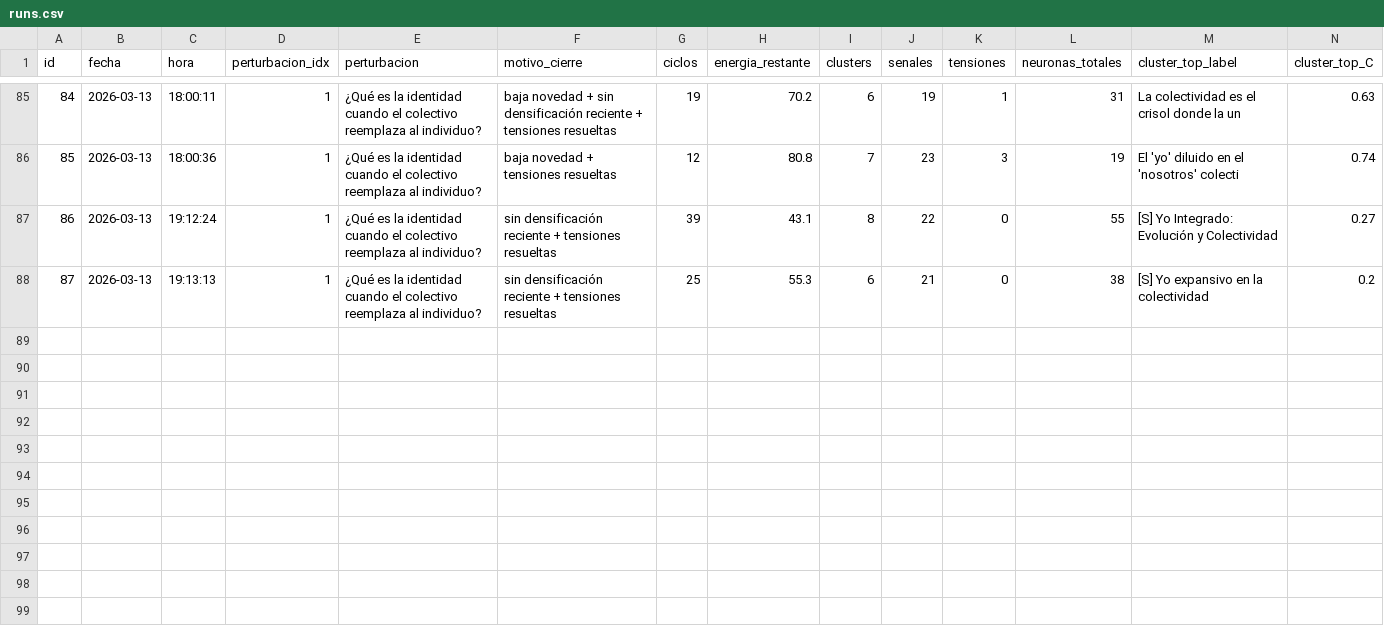
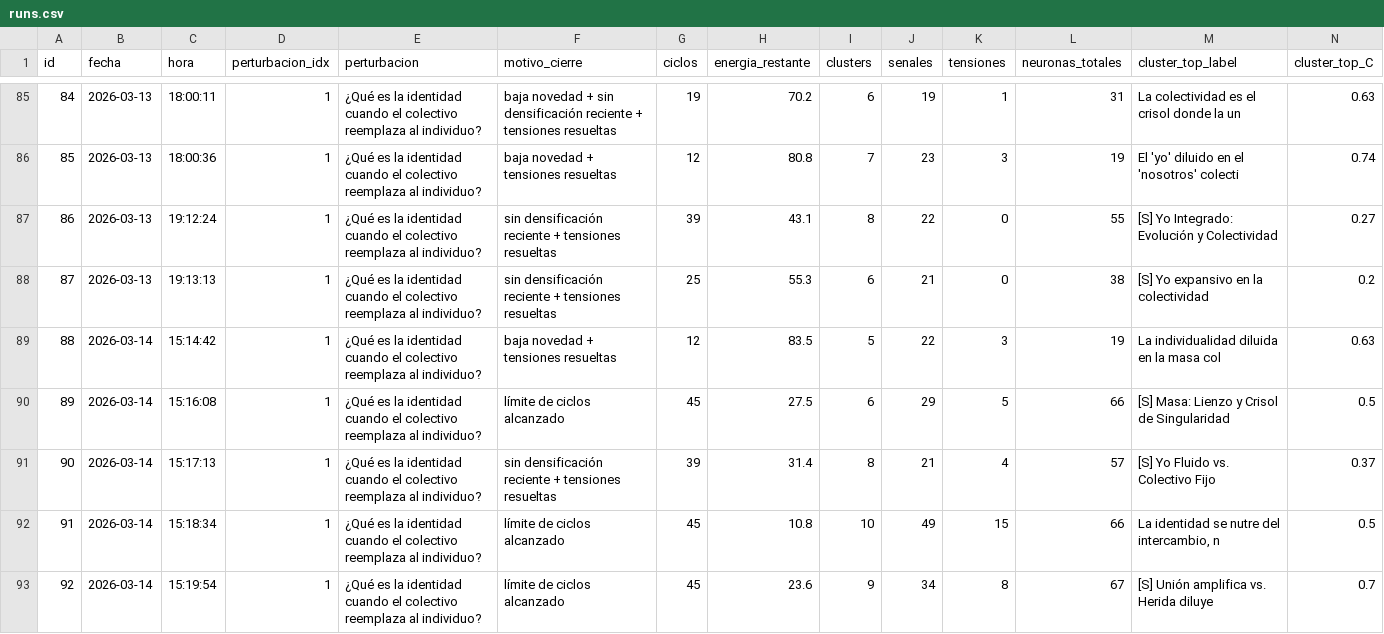
Before and after one commit to TrogettoG/neural-ecology-v2, a CSV file: runs.csv, drawn as a sheet; only a part is shown, gaps mark what is left out; rows hold the shown columns only; the diff names each change by its address in the sheet, - before the commit and + after, or states it on an @@ line.

```diff
--- a/runs.csv
+++ b/runs.csv
+row 89: 88 | 2026-03-14 | 15:14:42 | 1 | ¿Qué es la identidad cuando el colectivo reemplaza al individuo? | baja novedad + tensiones resueltas | 12 | 83.5 | 5 | 22 | 3 | 19 | La individualidad diluida en la masa col | 0.63
+row 90: 89 | 2026-03-14 | 15:16:08 | 1 | ¿Qué es la identidad cuando el colectivo reemplaza al individuo? | límite de ciclos alcanzado | 45 | 27.5 | 6 | 29 | 5 | 66 | [S] Masa: Lienzo y Crisol de Singularidad | 0.5
+row 91: 90 | 2026-03-14 | 15:17:13 | 1 | ¿Qué es la identidad cuando el colectivo reemplaza al individuo? | sin densificación reciente + tensiones resueltas | 39 | 31.4 | 8 | 21 | 4 | 57 | [S] Yo Fluido vs. Colectivo Fijo | 0.37
+row 92: 91 | 2026-03-14 | 15:18:34 | 1 | ¿Qué es la identidad cuando el colectivo reemplaza al individuo? | límite de ciclos alcanzado | 45 | 10.8 | 10 | 49 | 15 | 66 | La identidad se nutre del intercambio, n | 0.5
+row 93: 92 | 2026-03-14 | 15:19:54 | 1 | ¿Qué es la identidad cuando el colectivo reemplaza al individuo? | límite de ciclos alcanzado | 45 | 23.6 | 9 | 34 | 8 | 67 | [S] Unión amplifica vs. Herida diluye | 0.7
```
Also changed, not shown: 4 other files.
